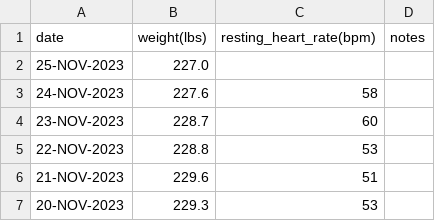
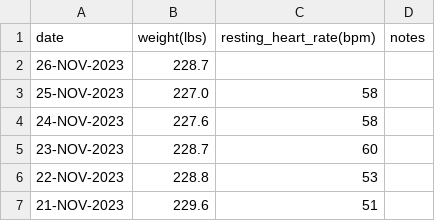
Before and after one commit to EricLeFort/ExerciseLog, a CSV file: data/health_metrics.csv, drawn as a sheet; only a part is shown; the shorter side is filled out with more unchanged rows.

```diff
--- a/data/health_metrics.csv
+++ b/data/health_metrics.csv
@@ -1,3 +1,4 @@
 date,weight(lbs),resting_heart_rate(bpm),notes
-25-NOV-2023,227.0,,""
+26-NOV-2023,228.7,,""
+25-NOV-2023,227.0,58,""
 24-NOV-2023,227.6,58,""
```
Also changed, not shown: data/rate_of_climb.csv, data/runs.csv, 52 other files.
